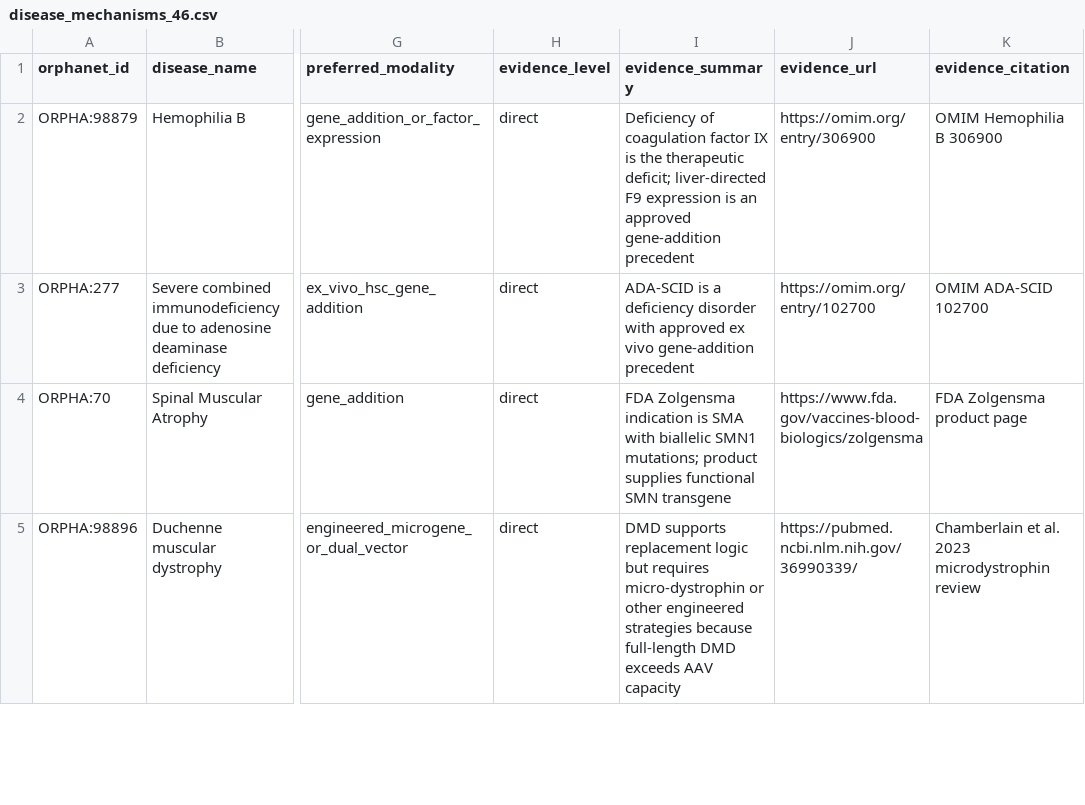
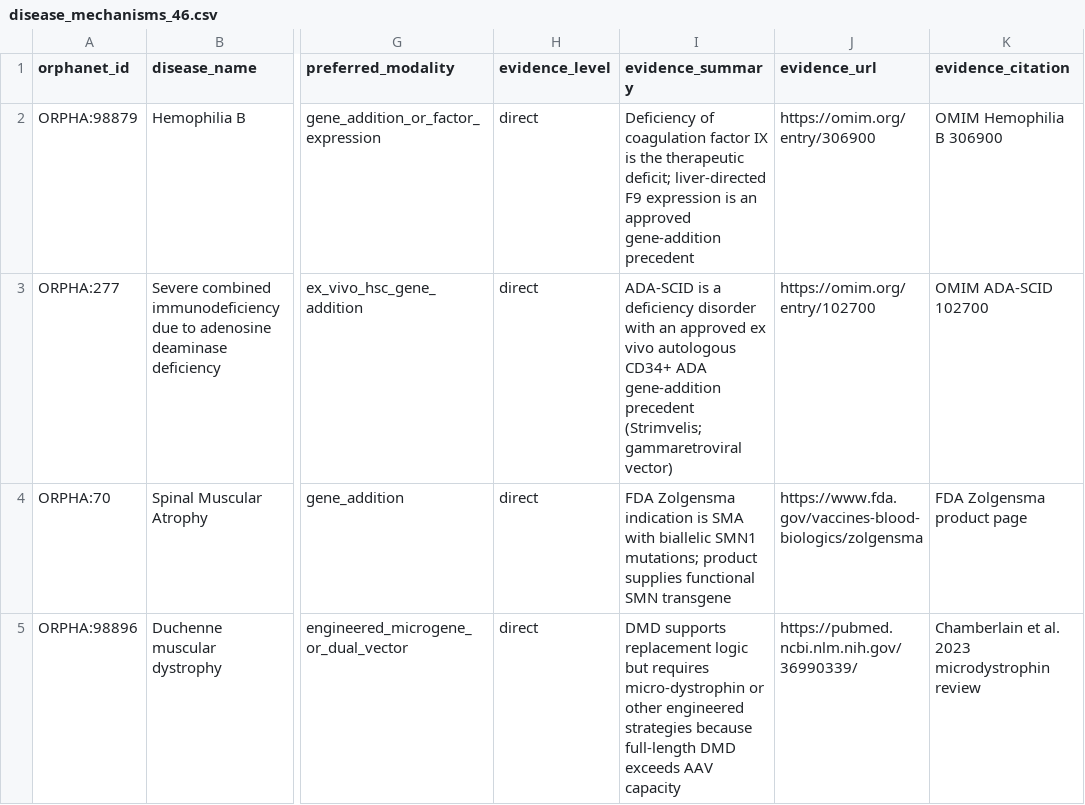
Before and after one commit to liliyassin/nano-rare-gt, a CSV file: data/disease_mechanisms_46.csv, drawn as a sheet; only a part is shown, gaps mark what is left out; the diff names each change by its address in the sheet, - before the commit and + after, or states it on an @@ line.

```diff
--- a/data/disease_mechanisms_46.csv
+++ b/data/disease_mechanisms_46.csv
-I3 (evidence_summary): …disorder with approved ex vivo gene-addition precedent
+I3 (evidence_summary): …disorder with an approved ex vivo autologous CD34+ ADA gene-addition precedent (Strimvelis; gammaretroviral vector)
```
Also changed, not shown: data/disease_cohort_46.csv, 12 other files.
